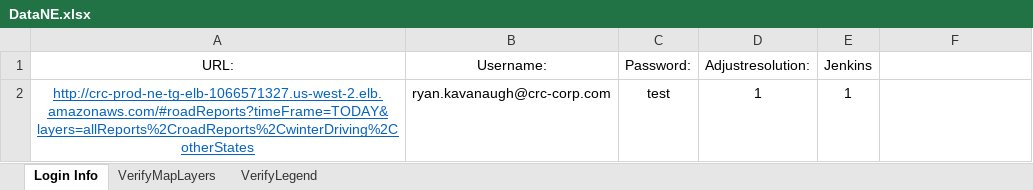
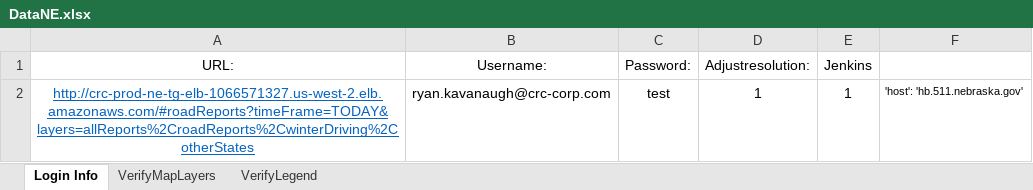
Before and after one commit to RyanJKavanaugh/AmazonNE, an Excel workbook: DataNE.xlsx, sheet Login Info, drawn as a sheet; values as stored, in another font and other column widths than the file's, no borders; the diff names each change by its address in the sheet, - before the commit and + after, or states it on an @@ line.

```diff
--- a/DataNE.xlsx (sheet Login Info)
+++ b/DataNE.xlsx (sheet Login Info)
-F2: (empty)
+F2: 'host': 'hb.511.nebraska.gov'
```
Also changed, not shown: 25 other files.
